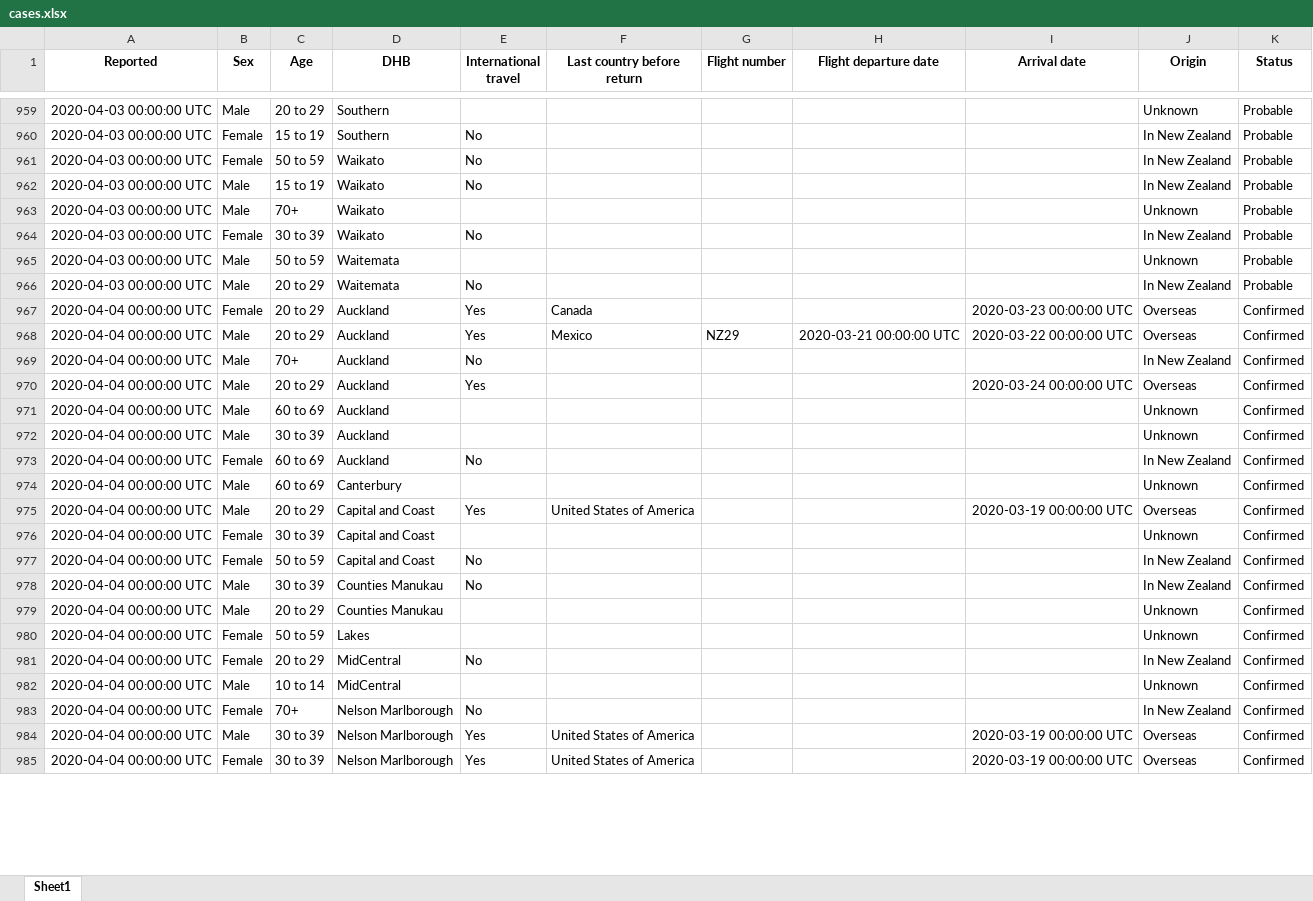
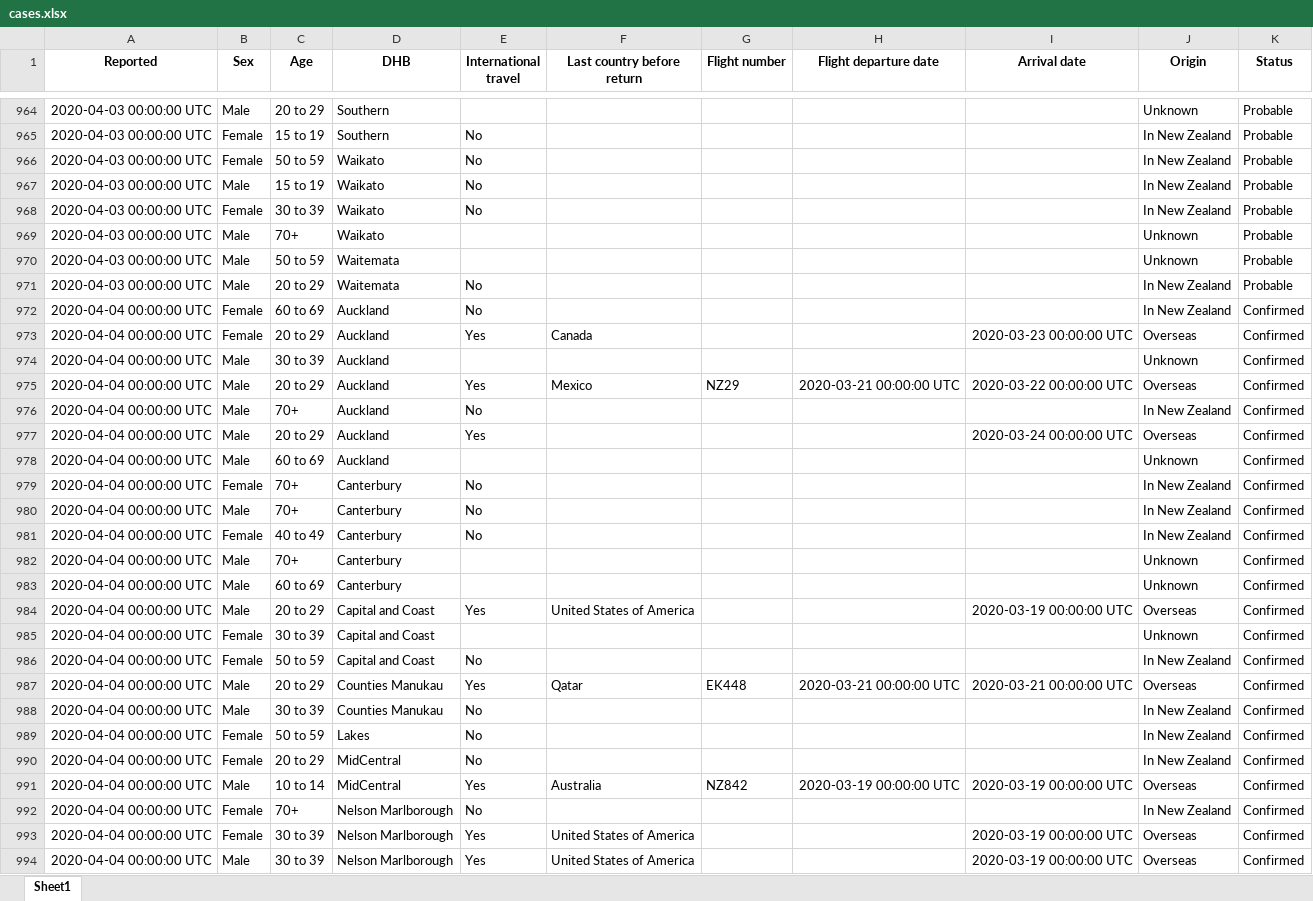
Before and after one commit to nzherald/nz-covid19-data, an Excel workbook: data/cases.xlsx, sheet Sheet1, drawn as a sheet; only a part is shown, gaps mark what is left out; values as stored, in another font and other column widths than the file's, no borders; removed rows and columns are numbered as before the commit, all else as after; the diff covers the shown part only; the diff names each change by its address in the sheet, - before the commit and + after, or states it on an @@ line.

```diff
--- a/data/cases.xlsx (sheet Sheet1)
+++ b/data/cases.xlsx (sheet Sheet1)
@@ row 964 moved to row 968: 2020-04-03 00:00:00 UTC @@
+row 972: 2020-04-04 00:00:00 UTC | Female | 60 to 69 | Auckland | No |  |  |  |  | In New Zealand | Confirmed
+row 974: 2020-04-04 00:00:00 UTC | Male | 30 to 39 | Auckland |  |  |  |  |  | Unknown | Confirmed
+row 979: 2020-04-04 00:00:00 UTC | Female | 70+ | Canterbury | No |  |  |  |  | In New Zealand | Confirmed
-C980 (Age): 30 to 39
+C980 (Age): 70+
-D980:D981 (DHB): Auckland
+D980:D981 (DHB): Canterbury
-E980 (International travel): (empty)
+E980 (International travel): No
-J980 (Origin): Unknown
+J980 (Origin): In New Zealand
-C981 (Age): 60 to 69
+C981 (Age): 40 to 49
+row 982: 2020-04-04 00:00:00 UTC | Male | 70+ | Canterbury |  |  |  |  |  | Unknown | Confirmed
+row 987: 2020-04-04 00:00:00 UTC | Male | 20 to 29 | Counties Manukau | Yes | Qatar | EK448 | 2020-03-21 00:00:00 UTC | 2020-03-21 00:00:00 UTC | Overseas | Confirmed
-row 979: 2020-04-04 00:00:00 UTC | Male | 20 to 29 | Counties Manukau |  |  |  |  |  | Unknown | Confirmed
-E989 (International travel): (empty)
+E989 (International travel): No
-J989 (Origin): Unknown
+J989 (Origin): In New Zealand
-E991 (International travel): (empty)
+E991 (International travel): Yes
-F991 (Last country before return): (empty)
+F991 (Last country before return): Australia
-G991 (Flight number): (empty)
+G991 (Flight number): NZ842
-H991 (Flight departure date): (empty)
+H991 (Flight departure date): 2020-03-19 00:00:00 UTC
-I991 (Arrival date): (empty)
+I991 (Arrival date): 2020-03-19 00:00:00 UTC
-J991 (Origin): Unknown
+J991 (Origin): Overseas
@@ row 985 moved to row 993: 2020-04-04 00:00:00 UTC @@
```
Also changed, not shown: 76 added rows, 13 removed rows, 212 moved rows and 66 edited cells elsewhere in this sheet, 4 other files.
